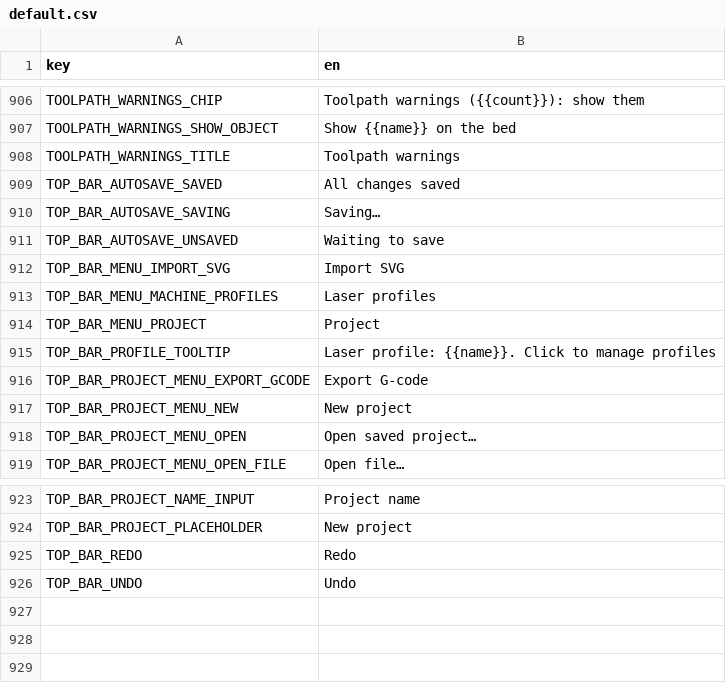
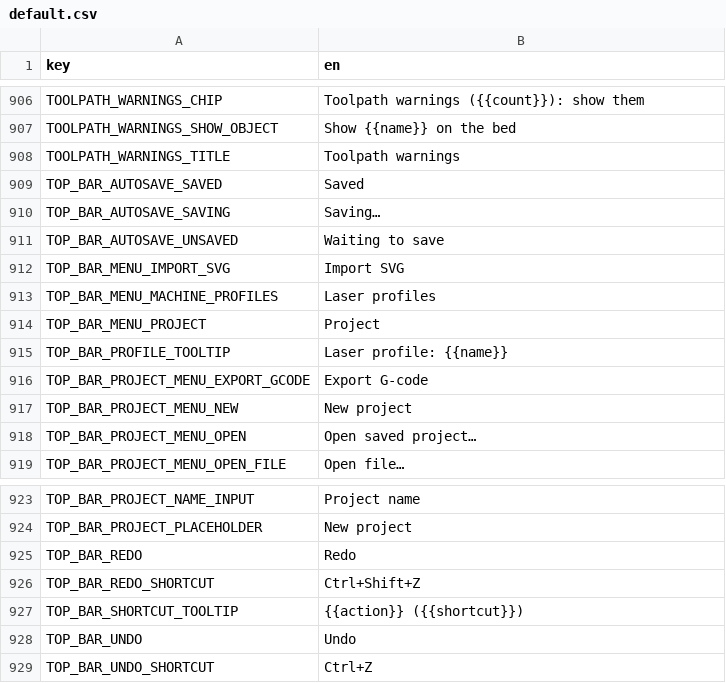
Before and after one commit to Korialstrazh/webgrbl, a CSV file: tools/localization/default.csv, drawn as a sheet; only a part is shown, gaps mark what is left out.

```diff
--- a/tools/localization/default.csv
+++ b/tools/localization/default.csv
@@ -908,3 +908,3 @@ TOOLPATH_WARNINGS_SHOW_OBJECT;Show {{name}} on the bed
 TOOLPATH_WARNINGS_TITLE;Toolpath warnings
-TOP_BAR_AUTOSAVE_SAVED;All changes saved
+TOP_BAR_AUTOSAVE_SAVED;Saved
 TOP_BAR_AUTOSAVE_SAVING;Saving…
@@ -914,3 +914,3 @@ TOP_BAR_MENU_MACHINE_PROFILES;Laser profiles
 TOP_BAR_MENU_PROJECT;Project
-TOP_BAR_PROFILE_TOOLTIP;Laser profile: {{name}}. Click to manage profiles
+TOP_BAR_PROFILE_TOOLTIP;Laser profile: {{name}}
 TOP_BAR_PROJECT_MENU_EXPORT_GCODE;Export G-code
@@ -925,2 +925,5 @@ TOP_BAR_PROJECT_PLACEHOLDER;New project
 TOP_BAR_REDO;Redo
+TOP_BAR_REDO_SHORTCUT;Ctrl+Shift+Z
+TOP_BAR_SHORTCUT_TOOLTIP;{{action}} ({{shortcut}})
 TOP_BAR_UNDO;Undo
+TOP_BAR_UNDO_SHORTCUT;Ctrl+Z
```
Also changed, not shown: 10 other files.
